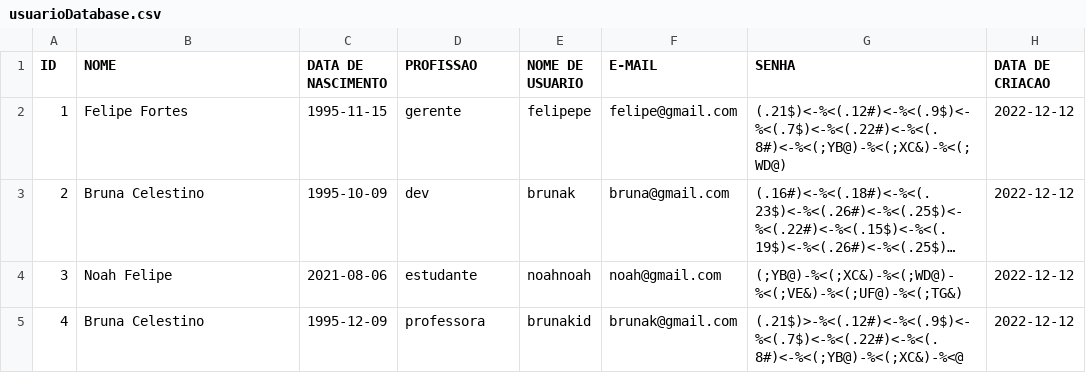
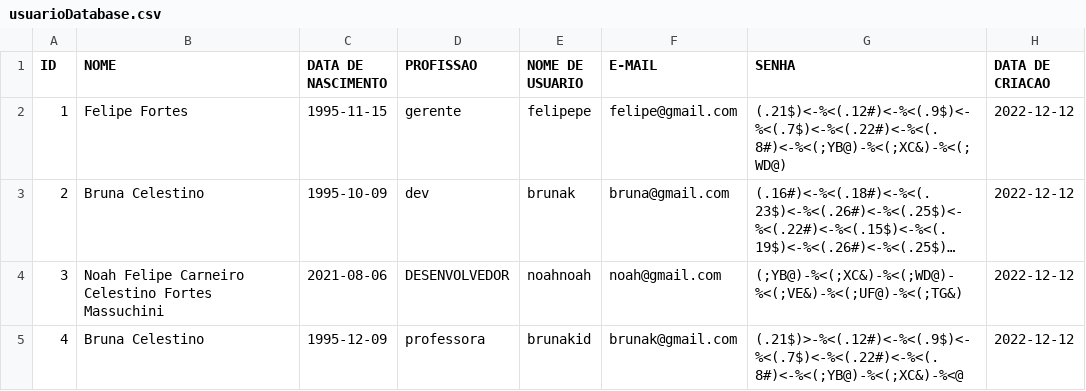
Before and after one commit to mercietc/Prototipo-Rede-Social-AdaTech, a CSV file: Social_Media/target/classes/usuarioDatabase.csv, drawn as a sheet; long unchanged cells end in …; the diff names each change by its address in the sheet, - before the commit and + after, or states it on an @@ line.

```diff
--- a/Social_Media/target/classes/usuarioDatabase.csv
+++ b/Social_Media/target/classes/usuarioDatabase.csv
-B4 (NOME): Noah Felipe
+B4 (NOME): Noah Felipe Carneiro Celestino Fortes Massuchini
-D4 (PROFISSAO): estudante
+D4 (PROFISSAO): DESENVOLVEDOR
```
Also changed, not shown: Social_Media/src/main/resources/usuarioDatabase.csv, 10 other files.
